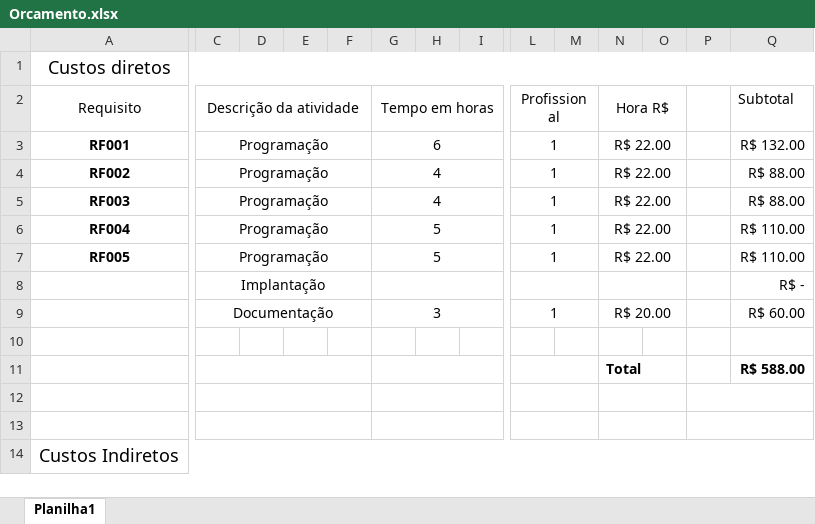
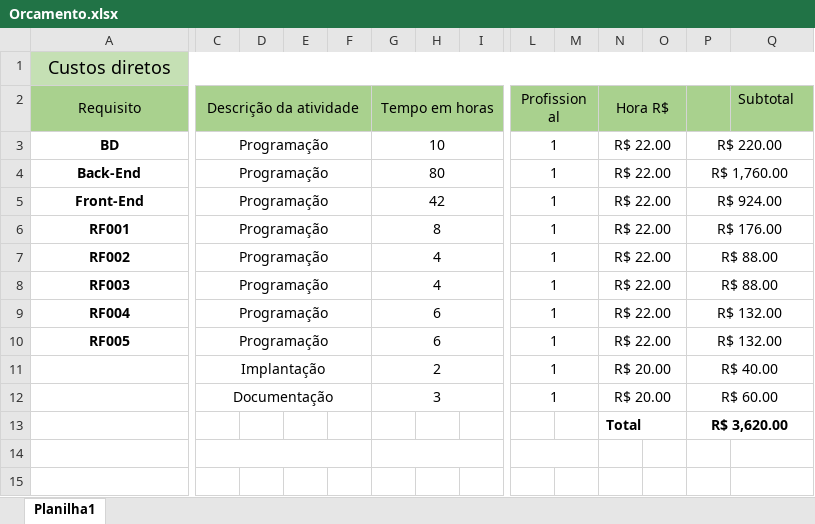
Before and after one commit to BeaGabriela/SENAI, an Excel workbook: 3DES/PROJETOS/Pré-projeto/Orcamento.xlsx, sheet Planilha1, drawn as a sheet; only a part is shown, gaps mark what is left out; values as stored, in another font and other column widths than the file's, no borders; removed rows and columns are numbered as before the commit, all else as after; rows hold the shown columns only; the diff covers the shown part only; the diff names each change by its address in the sheet, - before the commit and + after, or states it on an @@ line.

Commit message:
projeto

```diff
--- a/3DES/PROJETOS/Pré-projeto/Orcamento.xlsx (sheet Planilha1)
+++ b/3DES/PROJETOS/Pré-projeto/Orcamento.xlsx (sheet Planilha1)
-A1:Q1 fill: none
+A1:Q1 fill: #C5E0B4
-A2:Q2 fill: none
+A2:Q2 fill: #A9D18E
+row 3: BD | Programação |  |  |  | 10 |  |  | 1 |  | R$ 22.00 |  | R$ 220.00
+row 4: Back-End | Programação |  |  |  | 80 |  |  | 1 |  | R$ 22.00 |  | R$ 1,760.00
+row 5: Front-End | Programação |  |  |  | 42 |  |  | 1 |  | R$ 22.00 |  | R$ 924.00
-G6 (Tempo em horas): 6
+G6 (Tempo em horas): 8
-P6: (empty)
+P6: R$ 176.00
+P6:Q6 merged
-Q6 (Subtotal): R$ 132.00
+Q6 (Subtotal): (empty)
-P7:P8: (empty)
+P7:P8: R$ 88.00
+P7:Q7 merged
-Q7:Q8 (Subtotal): R$ 88.00
+Q7:Q8 (Subtotal): (empty)
+P8:Q8 merged
-G9:G10 (Tempo em horas): 5
+G9:G10 (Tempo em horas): 6
-P9:P10: (empty)
+P9:P10: R$ 132.00
+P9:Q9 merged
-Q9:Q10 (Subtotal): R$ 110.00
+Q9:Q10 (Subtotal): (empty)
+P10:Q10 merged
-row 8:  | Implantação |  |  |  |  |  |  |  |  |  |  |  | R$ -
+row 11:  | Implantação |  |  |  | 2 |  |  | 1 |  | R$ 20.00 |  | R$ 40.00
-P12: (empty)
+P12: R$ 60.00
+P12:Q12 merged
-Q12 (Subtotal): R$ 60.00
+Q12 (Subtotal): (empty)
-row 13: (empty)
+row 13:  |  |  |  |  |  |  |  |  |  | Total |  | R$ 3,620.00
+P13:Q13 merged
-row 11:  |  |  |  |  |  |  |  |  |  | Total |  |  | R$ 588.00
-N12:O12 merged
-P12:Q12 merged
-C13:F13 merged
-G13:K13 merged
-L13:M13 merged
-N13:O13 merged
-P13:Q13 merged
-row 14: Custos Indiretos
```
Also changed, not shown: 46 added rows, 3 removed rows, 2 edited cells, cell formats and merged cells elsewhere in this sheet, 13 other files.
